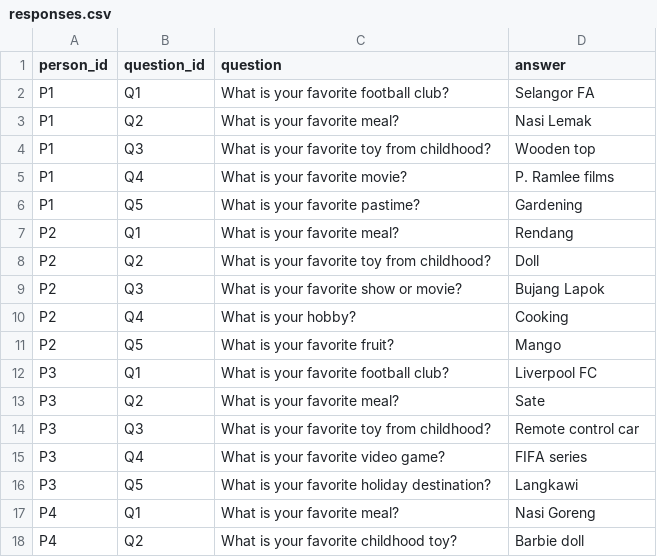
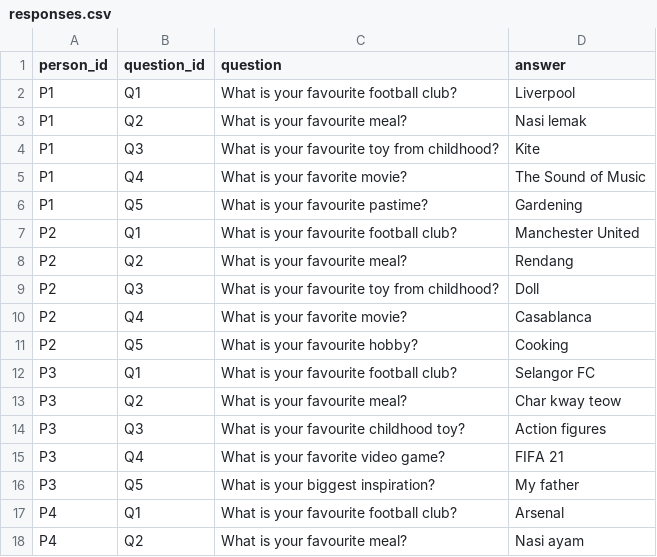
Before and after one commit to eyzyly/kepochi-assistant, a CSV file: data/responses.csv, drawn as a sheet; only a part is shown; the diff covers the shown part only.

```diff
--- a/data/responses.csv
+++ b/data/responses.csv
@@ -1,18 +1,18 @@
 person_id,question_id,question,answer
-P1,Q1,What is your favorite football club?,Selangor FA
-P1,Q2,What is your favorite meal?,Nasi Lemak
-P1,Q3,What is your favorite toy from childhood?,Wooden top
-P1,Q4,What is your favorite movie?,P. Ramlee films
-P1,Q5,What is your favorite pastime?,Gardening
-P2,Q1,What is your favorite meal?,Rendang
-P2,Q2,What is your favorite toy from childhood?,Doll
-P2,Q3,What is your favorite show or movie?,Bujang Lapok
-P2,Q4,What is your hobby?,Cooking
-P2,Q5,What is your favorite fruit?,Mango
-P3,Q1,What is your favorite football club?,Liverpool FC
-P3,Q2,What is your favorite meal?,Sate
-P3,Q3,What is your favorite toy from childhood?,Remote control car
-P3,Q4,What is your favorite video game?,FIFA series
-P3,Q5,What is your favorite holiday destination?,Langkawi
-P4,Q1,What is your favorite meal?,Nasi Goreng
-P4,Q2,What is your favorite childhood toy?,Barbie doll
+P1,Q1,What is your favourite football club?,Liverpool
+P1,Q2,What is your favourite meal?,Nasi lemak
+P1,Q3,What is your favourite toy from childhood?,Kite
+P1,Q4,What is your favorite movie?,The Sound of Music
+P1,Q5,What is your favourite pastime?,Gardening
+P2,Q1,What is your favourite football club?,Manchester United
+P2,Q2,What is your favourite meal?,Rendang
+P2,Q3,What is your favourite toy from childhood?,Doll
+P2,Q4,What is your favorite movie?,Casablanca
+P2,Q5,What is your favourite hobby?,Cooking
+P3,Q1,What is your favourite football club?,Selangor FC
+P3,Q2,What is your favourite meal?,Char kway teow
+P3,Q3,What is your favourite childhood toy?,Action figures
+P3,Q4,What is your favorite video game?,FIFA 21
+P3,Q5,What is your biggest inspiration?,My father
+P4,Q1,What is your favourite football club?,Arsenal
+P4,Q2,What is your favourite meal?,Nasi ayam
```
Also changed, not shown: 16 edited cells elsewhere in this file, data/demographics.csv, 1 other file.
